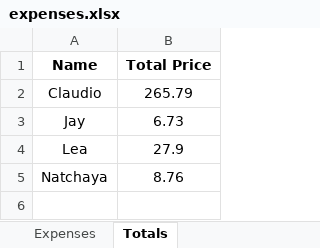
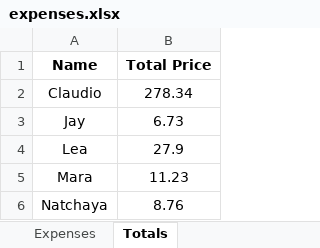
Before and after one commit to shapelessguy/Python-Projects, an Excel workbook: RoomServer/wg/data/all_wg_logs/expenses.xlsx, sheet Totals, drawn as a sheet; values as stored, in another font and other column widths than the file's, no borders; the diff names each change by its address in the sheet, - before the commit and + after, or states it on an @@ line.

```diff
--- a/RoomServer/wg/data/all_wg_logs/expenses.xlsx (sheet Totals)
+++ b/RoomServer/wg/data/all_wg_logs/expenses.xlsx (sheet Totals)
-B2 (Total Price): 265.79
+B2 (Total Price): 278.34
+row 5: Mara | 11.23
```
Also changed, not shown: sheet Expenses, 4 other files.
